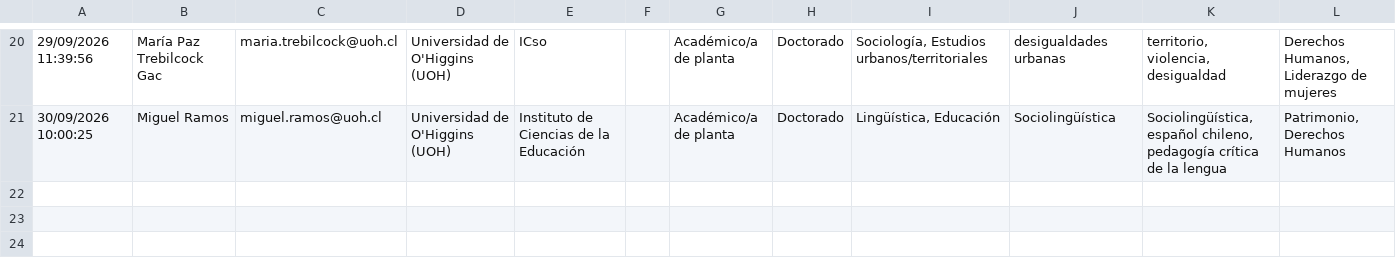
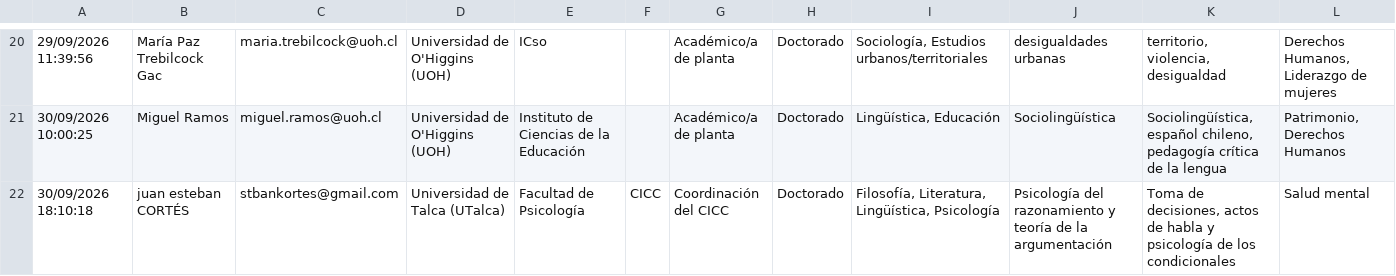
Before and after one commit to Consorcio-del-Valle-Central/ficha-investigadores, a CSV file: assets/researchers-list.csv, drawn as a sheet; only a part is shown, gaps mark what is left out; rows hold the shown columns only; the diff names each change by its address in the sheet, - before the commit and + after, or states it on an @@ line.

Commit message:
🍱 update researchers-list.csv

```diff
--- a/assets/researchers-list.csv
+++ b/assets/researchers-list.csv
+row 22: 30/09/2026 18:10:18 | juan esteban CORTÉS | stbankortes@gmail.com | Universidad de Talca (UTalca) | Facultad de Psicología | CICC | Coordinación del CICC | Doctorado | Filosofía, Literatura, Lingüística, Psicología | Psicología del razonamiento y teoría de la argumentación | Toma de decisiones, actos de habla y psicología de los condicionales | Salud mental
```
Also changed, not shown: 1 other file.
